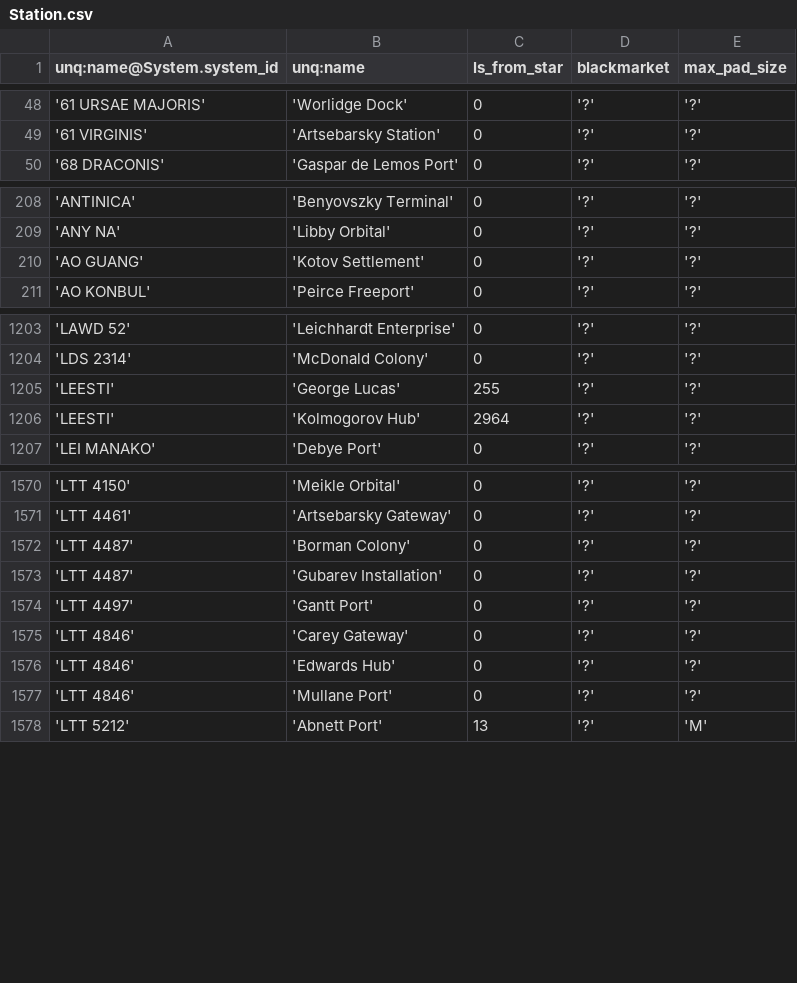
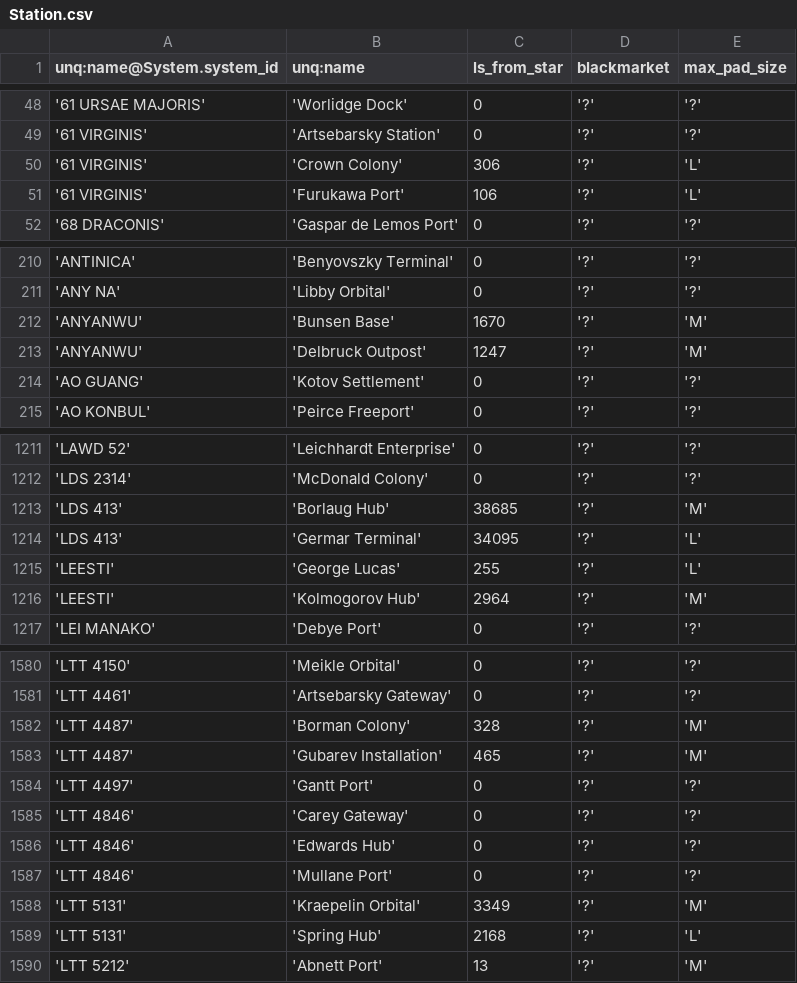
Before and after one commit to eyeonus/Trade-Dangerous, a CSV file: data/Station.csv, drawn as a sheet; only a part is shown, gaps mark what is left out; the diff covers the shown part only.

Commit message:
Bast to Zaonce data

```diff
--- a/data/Station.csv
+++ b/data/Station.csv
@@ -49,2 +49,4 @@ unq:name@System.system_id,unq:name,ls_from_star,blackmarket,max_pad_size
 '61 VIRGINIS','Artsebarsky Station',0,'?','?'
+'61 VIRGINIS','Crown Colony',306,'?','L'
+'61 VIRGINIS','Furukawa Port',106,'?','L'
 '68 DRACONIS','Gaspar de Lemos Port',0,'?','?'
@@ -209,2 +211,4 @@ unq:name@System.system_id,unq:name,ls_from_star,blackmarket,max_pad_size
 'ANY NA','Libby Orbital',0,'?','?'
+'ANYANWU','Bunsen Base',1670,'?','M'
+'ANYANWU','Delbruck Outpost',1247,'?','M'
 'AO GUANG','Kotov Settlement',0,'?','?'
@@ -1204,4 +1212,6 @@ unq:name@System.system_id,unq:name,ls_from_star,blackmarket,max_pad_size
 'LDS 2314','McDonald Colony',0,'?','?'
-'LEESTI','George Lucas',255,'?','?'
-'LEESTI','Kolmogorov Hub',2964,'?','?'
+'LDS 413','Borlaug Hub',38685,'?','M'
+'LDS 413','Germar Terminal',34095,'?','L'
+'LEESTI','George Lucas',255,'?','L'
+'LEESTI','Kolmogorov Hub',2964,'?','M'
 'LEI MANAKO','Debye Port',0,'?','?'
@@ -1571,4 +1581,4 @@ unq:name@System.system_id,unq:name,ls_from_star,blackmarket,max_pad_size
 'LTT 4461','Artsebarsky Gateway',0,'?','?'
-'LTT 4487','Borman Colony',0,'?','?'
-'LTT 4487','Gubarev Installation',0,'?','?'
+'LTT 4487','Borman Colony',328,'?','M'
+'LTT 4487','Gubarev Installation',465,'?','M'
 'LTT 4497','Gantt Port',0,'?','?'
@@ -1577,2 +1587,4 @@ unq:name@System.system_id,unq:name,ls_from_star,blackmarket,max_pad_size
 'LTT 4846','Mullane Port',0,'?','?'
+'LTT 5131','Kraepelin Orbital',3349,'?','M'
+'LTT 5131','Spring Hub',2168,'?','L'
 'LTT 5212','Abnett Port',13,'?','M'
```
Also changed, not shown: 5 added rows and 13 edited cells elsewhere in this file.
